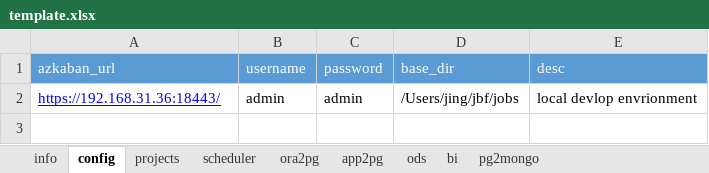
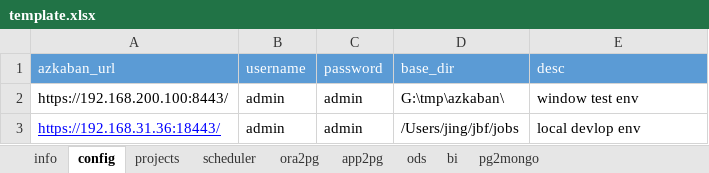
Before and after one commit to JingZhang-Cherish/azkaban_helper, an Excel workbook: docs/template.xlsx, sheet config, drawn as a sheet; values as stored, in another font and other column widths than the file's, no borders; addresses are those after the commit; the diff names each change by its address in the sheet, - before the commit and + after, or states it on an @@ line.

```diff
--- a/docs/template.xlsx (sheet config)
+++ b/docs/template.xlsx (sheet config)
+row 2: https://192.168.200.100:8443/ | admin | admin | G:\tmp\azkaban\ | window test env
-E3 (desc): local devlop envrionment
+E3 (desc): local devlop env
```
Also changed, not shown: sheet scheduler, 2 other files.
